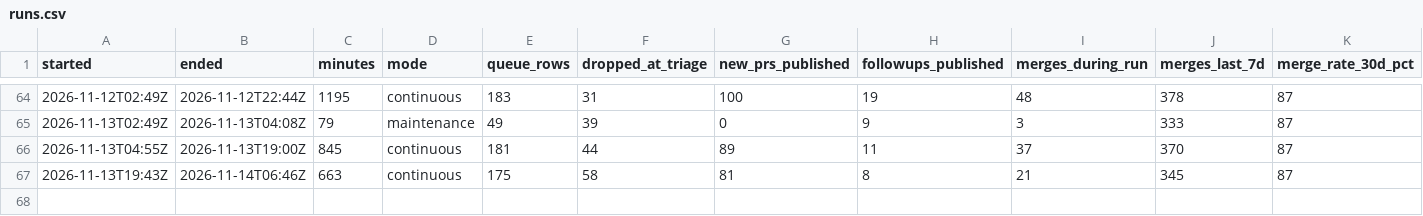
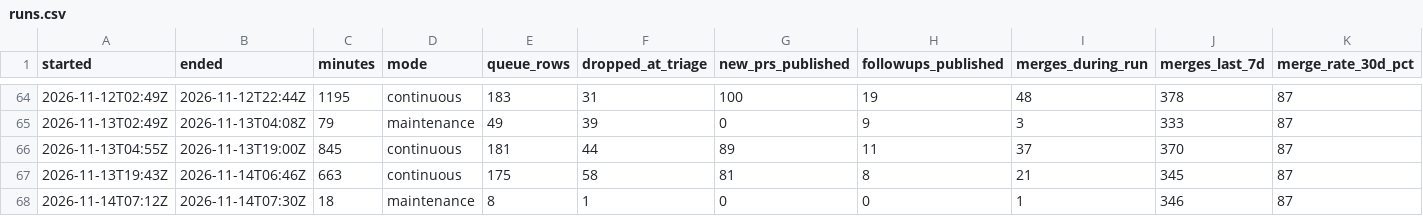
Before and after one commit to pcbeingused333/merge-log-data, a CSV file: pipeline/runs.csv, drawn as a sheet; only a part is shown, gaps mark what is left out; rows hold the shown columns only; the diff names each change by its address in the sheet, - before the commit and + after, or states it on an @@ line.

Commit message:
pipeline: sync run metrics

```diff
--- a/pipeline/runs.csv
+++ b/pipeline/runs.csv
+row 68: 2026-11-14T07:12Z | 2026-11-14T07:30Z | 18 | maintenance | 8 | 1 | 0 | 0 | 1 | 346 | 87
```
